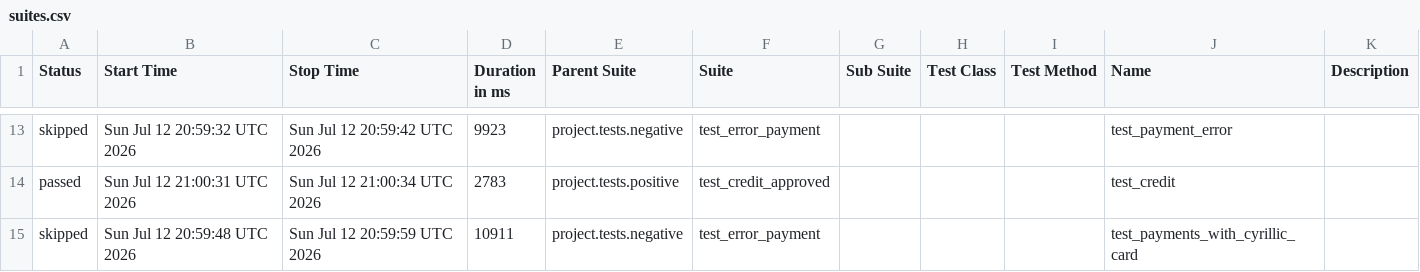
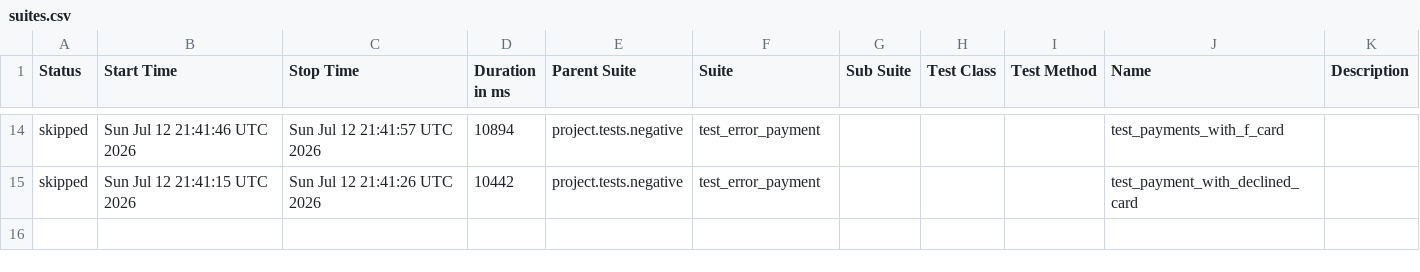
Before and after one commit to 01111996/Writing-a-diploma1, a CSV file: data/suites.csv, drawn as a sheet; only a part is shown, gaps mark what is left out; the diff covers the shown part only.

```diff
--- a/data/suites.csv
+++ b/data/suites.csv
@@ -13,3 +14,2 @@
-"skipped","Sun Jul 12 20:59:32 UTC 2026","Sun Jul 12 20:59:42 UTC 2026","9923","project.tests.negative","test_error_payment","","","","test_payment_error",""
-"passed","Sun Jul 12 21:00:31 UTC 2026","Sun Jul 12 21:00:34 UTC 2026","2783","project.tests.positive","test_credit_approved","","","","test_credit",""
-"skipped","Sun Jul 12 20:59:48 UTC 2026","Sun Jul 12 20:59:59 UTC 2026","10911","project.tests.negative","test_error_payment","","","","test_payments_with_cyrillic_card",""
+"skipped","Sun Jul 12 21:41:46 UTC 2026","Sun Jul 12 21:41:57 UTC 2026","10894","project.tests.negative","test_error_payment","","","","test_payments_with_f_card",""
+"skipped","Sun Jul 12 21:41:15 UTC 2026","Sun Jul 12 21:41:26 UTC 2026","10442","project.tests.negative","test_error_payment","","","","test_payment_with_declined_card",""
```
Also changed, not shown: 5 added rows, 4 removed rows and 25 edited cells elsewhere in this file, 42 other files.
